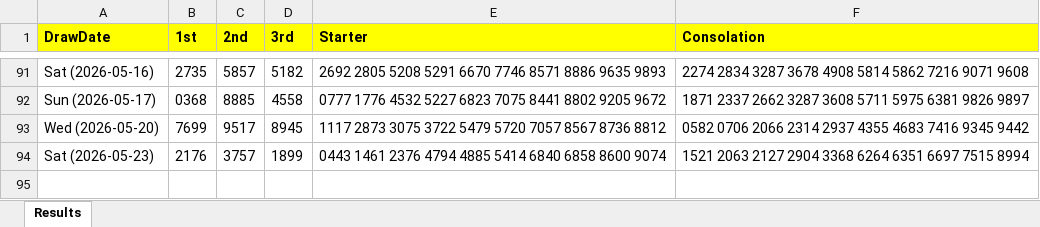
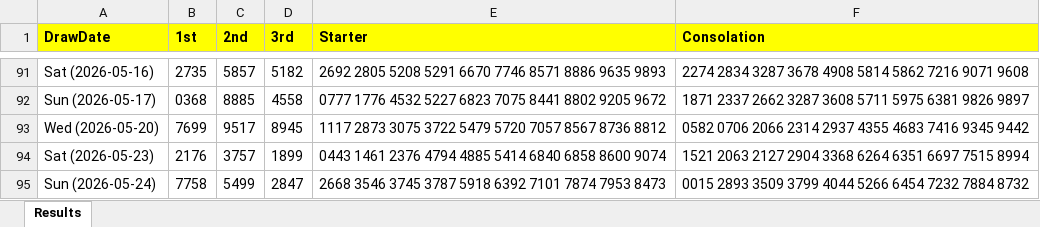
Before and after one commit to apiusage/sg-4d-json, an Excel workbook: 4d_results_all.xlsx, sheet Results, drawn as a sheet; only a part is shown, gaps mark what is left out; values as stored, in another font and other column widths than the file's, no borders; the diff names each change by its address in the sheet, - before the commit and + after, or states it on an @@ line.

```diff
--- a/4d_results_all.xlsx (sheet Results)
+++ b/4d_results_all.xlsx (sheet Results)
+row 95: Sun (2026-05-24) | 7758 | 5499 | 2847 | 2668 3546 3745 3787 5918 6392 7101 7874 7953 8473 | 0015 2893 3509 3799 4044 5266 6454 7232 7884 8732
```
Also changed, not shown: 4d_box_output.xlsx, 1 other file.
